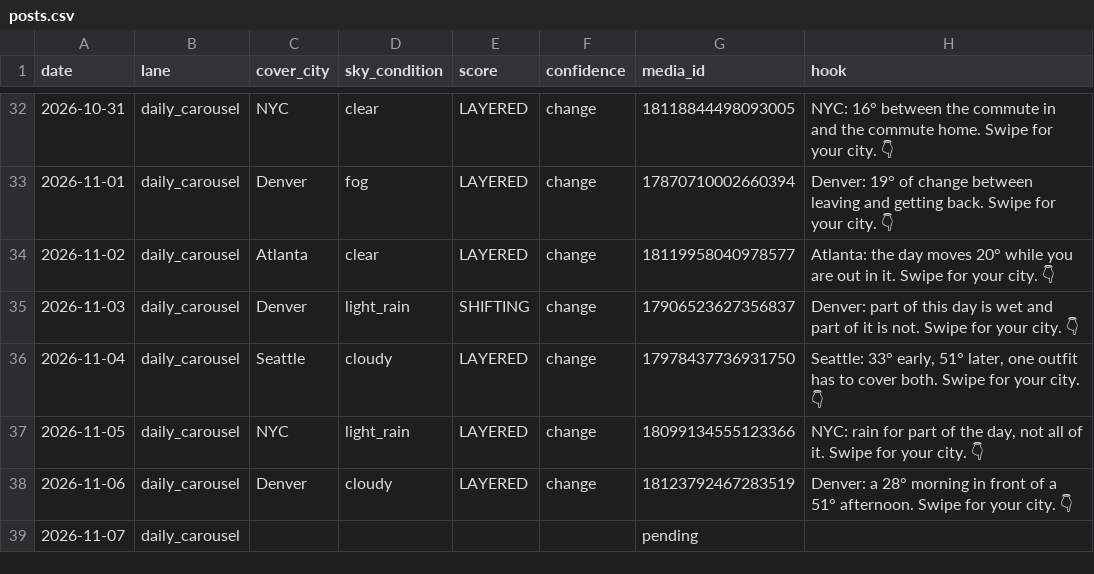
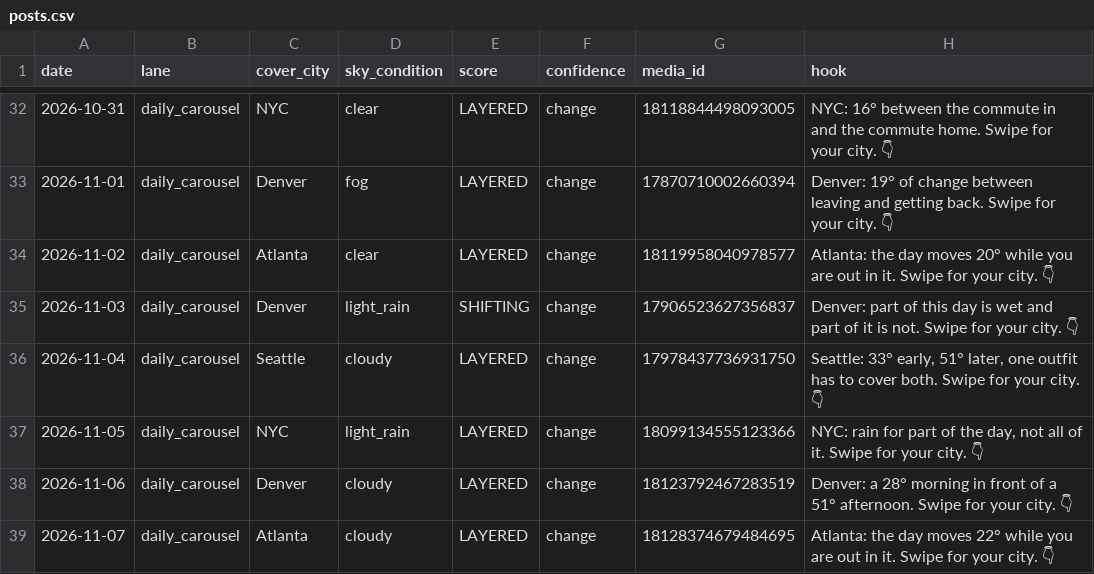
Before and after one commit to sjpeyser/outfit-forecast-cards, a CSV file: posts.csv, drawn as a sheet; only a part is shown, gaps mark what is left out.

Commit message:
posts.csv 2026-11-07

```diff
--- a/posts.csv
+++ b/posts.csv
@@ -38,2 +38,2 @@ date,lane,cover_city,sky_condition,score,confidence,media_id,hook
 2026-11-06,daily_carousel,Denver,cloudy,LAYERED,change,18123792467283519,Denver: a 28° morning in front of a 51° afternoon. Swipe for your city. 👇
-2026-11-07,daily_carousel,,,,,pending,
+2026-11-07,daily_carousel,Atlanta,cloudy,LAYERED,change,18128374679484695,Atlanta: the day moves 22° while you are out in it. Swipe for your city. 👇
```
